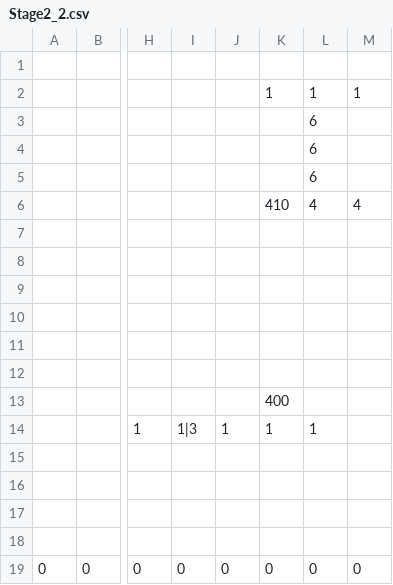
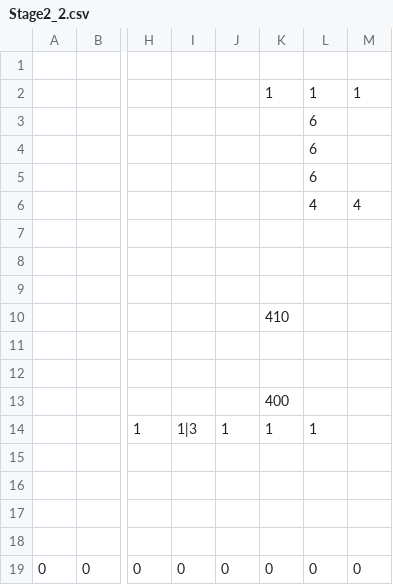
Before and after one commit to ImbecileFabio/HEW2024, a CSV file: ComponentFramework/MapData/Stage2/Stage2_2.csv, drawn as a sheet; only a part is shown, gaps mark what is left out; the diff names each change by its address in the sheet, - before the commit and + after, or states it on an @@ line.

```diff
--- a/ComponentFramework/MapData/Stage2/Stage2_2.csv
+++ b/ComponentFramework/MapData/Stage2/Stage2_2.csv
-K6: 410
+K6: (empty)
-K10: (empty)
+K10: 410
```
Also changed, not shown: ComponentFramework/MapData/Stage2/Stage2_3.csv, ComponentFramework/MapData/Stage2/Stage2_4.csv, 3 other files.
